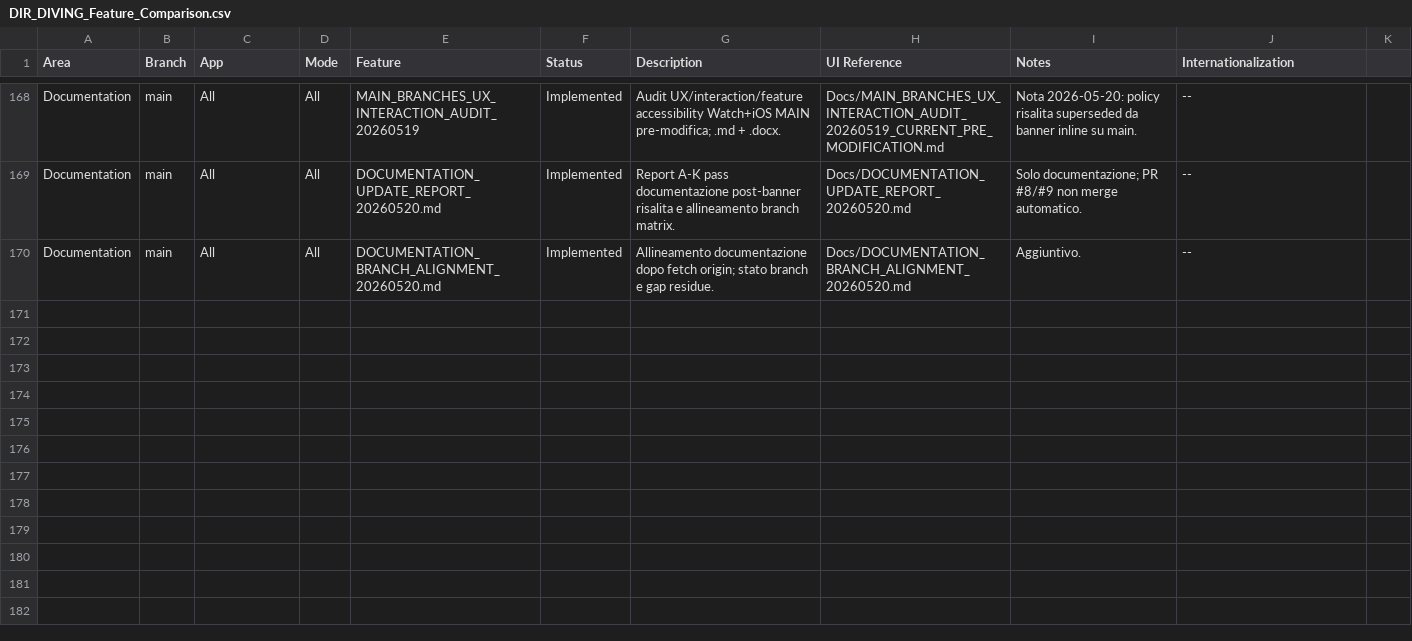
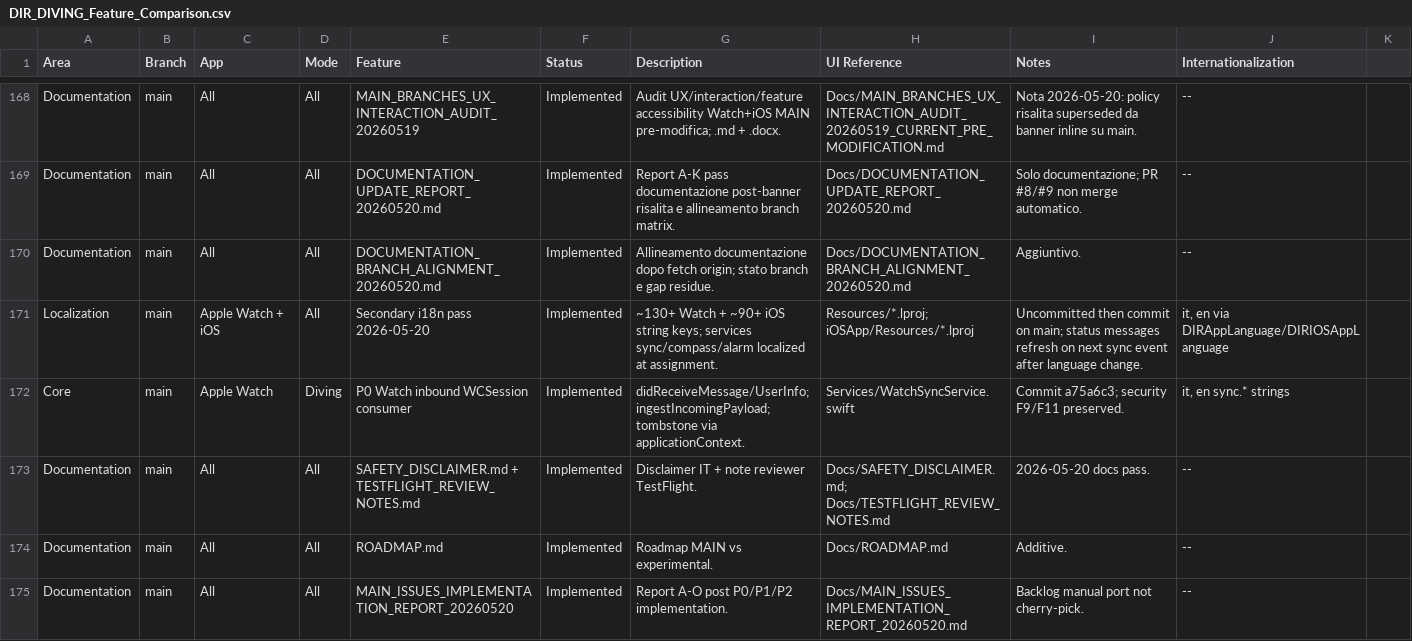
Before and after one commit to egopfe/DirDiving-App, a CSV file: Docs/DIR_DIVING_Feature_Comparison.csv, drawn as a sheet; only a part is shown, gaps mark what is left out; the diff names each change by its address in the sheet, - before the commit and + after, or states it on an @@ line.

Commit message:
docs: align main-iOS with main feature matrix and release notes
Sync README, CHANGELOG, feature CSV, safety/TestFlight/roadmap, PR status,
and branch alignment from main without code changes.

```diff
--- a/Docs/DIR_DIVING_Feature_Comparison.csv
+++ b/Docs/DIR_DIVING_Feature_Comparison.csv
+row 171: Localization | main | Apple Watch + iOS | All | Secondary i18n pass 2026-05-20 | Implemented | ~130+ Watch + ~90+ iOS string keys; services sync/compass/alarm localized at assignment. | Resources/*.lproj; iOSApp/Resources/*.lproj | Uncommitted then commit on main; status messages refresh on next sync event after language change. | it, en via DIRAppLanguage/DIRIOSAppLanguage
+row 172: Core | main | Apple Watch | Diving | P0 Watch inbound WCSession consumer | Implemented | didReceiveMessage/UserInfo; ingestIncomingPayload; tombstone via applicationContext. | Services/WatchSyncService.swift | Commit a75a6c3; security F9/F11 preserved. | it, en sync.* strings
+row 173: Documentation | main | All | All | SAFETY_DISCLAIMER.md + TESTFLIGHT_REVIEW_NOTES.md | Implemented | Disclaimer IT + note reviewer TestFlight. | Docs/SAFETY_DISCLAIMER.md; Docs/TESTFLIGHT_REVIEW_NOTES.md | 2026-05-20 docs pass. | --
+row 174: Documentation | main | All | All | ROADMAP.md | Implemented | Roadmap MAIN vs experimental. | Docs/ROADMAP.md | Additive. | --
+row 175: Documentation | main | All | All | MAIN_ISSUES_IMPLEMENTATION_REPORT_20260520 | Implemented | Report A-O post P0/P1/P2 implementation. | Docs/MAIN_ISSUES_IMPLEMENTATION_REPORT_20260520.md | Backlog manual port not cherry-pick. | --
```
Also changed, not shown: 8 other files.
